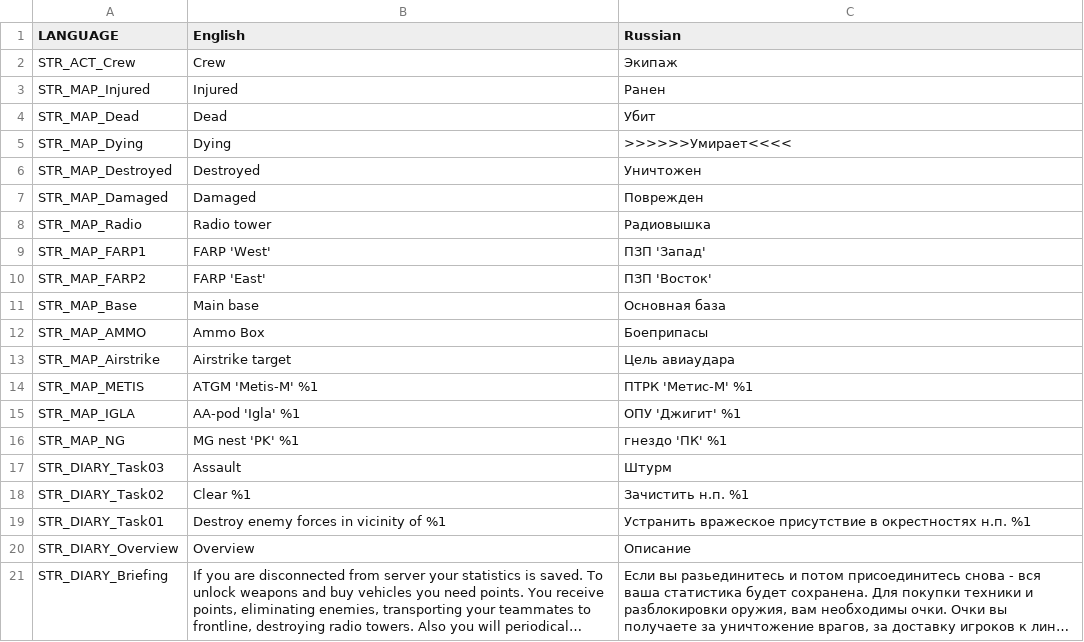
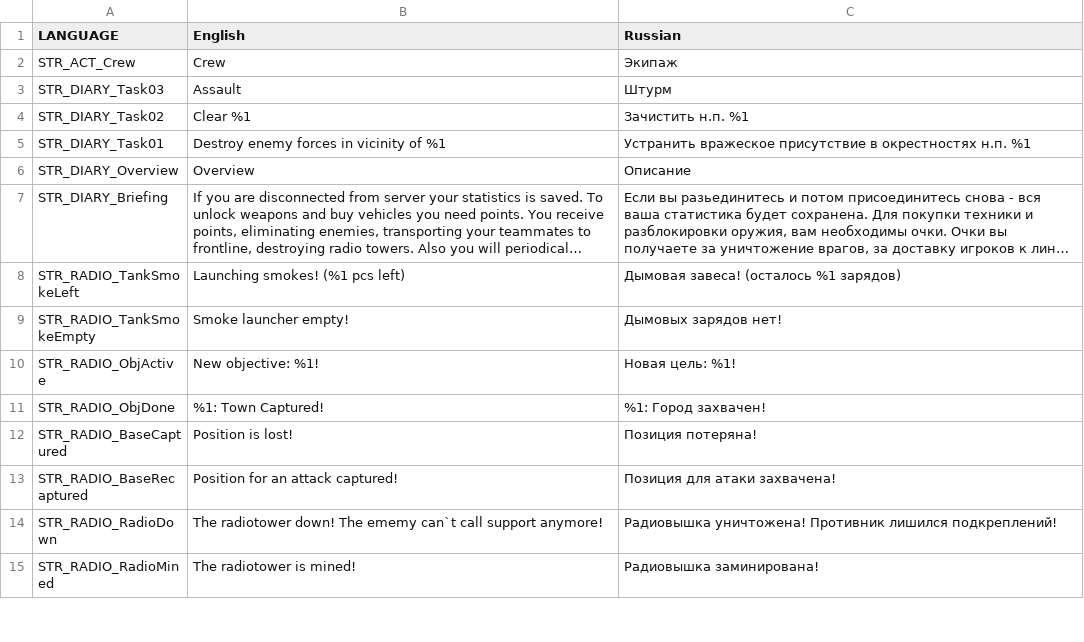
Before and after one commit to completely-burned/glowing-octo-shame-arma2, a CSV file: glowing-octo-shame-arma2/stringtable.csv, drawn as a sheet; only a part is shown; the shorter side is filled out with more unchanged rows; long unchanged cells end in ….

Commit message:
STR_MAP не используется

```diff
--- a/glowing-octo-shame-arma2/stringtable.csv
+++ b/glowing-octo-shame-arma2/stringtable.csv
@@ -2,16 +2,2 @@
 STR_ACT_Crew,"Crew","Экипаж"
-STR_MAP_Injured,"Injured","Ранен"
-STR_MAP_Dead,"Dead","Убит"
-STR_MAP_Dying,"Dying",">>>>>>Умирает<<<<"
-STR_MAP_Destroyed,"Destroyed","Уничтожен"
-STR_MAP_Damaged,"Damaged","Поврежден"
-STR_MAP_Radio,"Radio tower","Радиовышка"
-STR_MAP_FARP1,"FARP 'West'","ПЗП 'Запад'"
-STR_MAP_FARP2,"FARP 'East'","ПЗП 'Восток'"
-STR_MAP_Base,"Main base","Основная база"
-STR_MAP_AMMO,"Ammo Box","Боеприпасы"
-STR_MAP_Airstrike,"Airstrike target","Цель авиаудара"
-STR_MAP_METIS,"ATGM 'Metis-M' %1","ПТРК 'Метис-М' %1"
-STR_MAP_IGLA,"AA-pod 'Igla' %1","ОПУ 'Джигит' %1"
-STR_MAP_NG,"MG nest 'PK' %1","гнездо 'ПК' %1"
 STR_DIARY_Task03,"Assault","Штурм"
```
